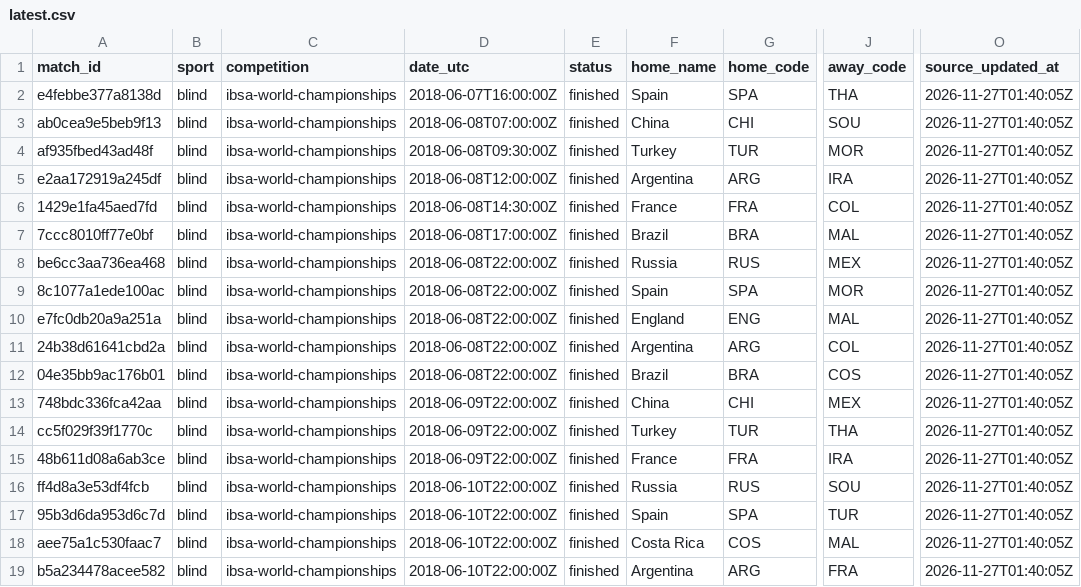
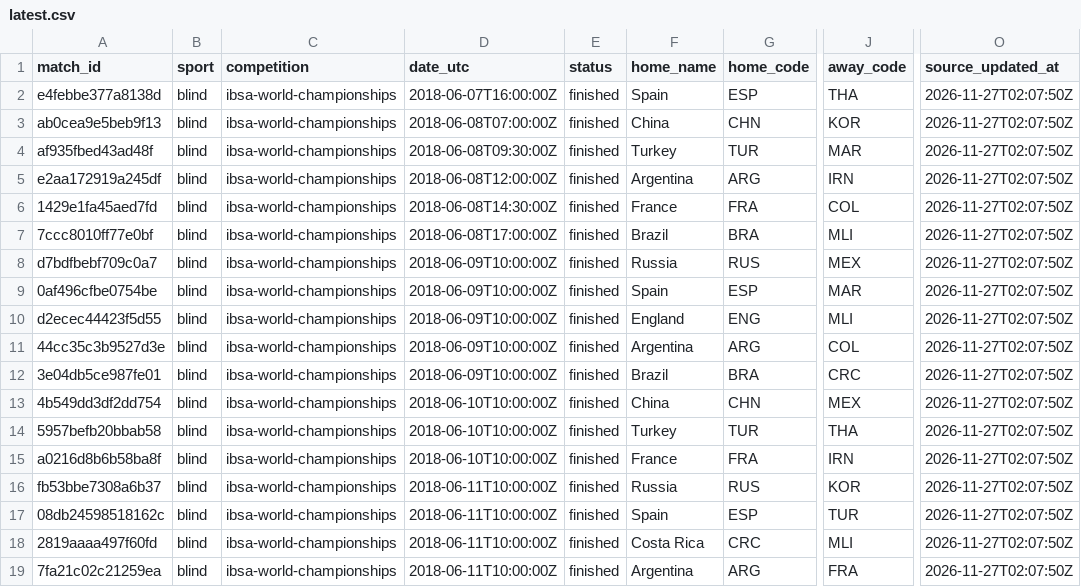
Before and after one commit to SiiBerraM/Sii-Football, a CSV file: data/latest.csv, drawn as a sheet; only a part is shown, gaps mark what is left out; the diff covers the shown part only; the diff names each change by its address in the sheet, - before the commit and + after, or states it on an @@ line.

Commit message:
Fix date shift, wrong team codes, Korea duplicate

```diff
--- a/data/latest.csv
+++ b/data/latest.csv
-G2 (home_code): SPA
+G2 (home_code): ESP
-O2:O19 (source_updated_at): 2026-11-27T01:40:05Z
+O2:O19 (source_updated_at): 2026-11-27T02:07:50Z
-G3 (home_code): CHI
+G3 (home_code): CHN
-J3 (away_code): SOU
+J3 (away_code): KOR
-J4 (away_code): MOR
+J4 (away_code): MAR
-J5 (away_code): IRA
+J5 (away_code): IRN
-J7 (away_code): MAL
+J7 (away_code): MLI
-A8 (match_id): be6cc3aa736ea468
+A8 (match_id): d7bdfbebf709c0a7
-D8:D12 (date_utc): 2018-06-08T22:00:00Z
+D8:D12 (date_utc): 2018-06-09T10:00:00Z
-A9 (match_id): 8c1077a1ede100ac
+A9 (match_id): 0af496cfbe0754be
-G9 (home_code): SPA
+G9 (home_code): ESP
-J9 (away_code): MOR
+J9 (away_code): MAR
-A10 (match_id): e7fc0db20a9a251a
+A10 (match_id): d2ecec44423f5d55
-J10 (away_code): MAL
+J10 (away_code): MLI
-A11 (match_id): 24b38d61641cbd2a
+A11 (match_id): 44cc35c3b9527d3e
-A12 (match_id): 04e35bb9ac176b01
+A12 (match_id): 3e04db5ce987fe01
-J12 (away_code): COS
+J12 (away_code): CRC
-A13 (match_id): 748bdc336fca42aa
+A13 (match_id): 4b549dd3df2dd754
-D13:D15 (date_utc): 2018-06-09T22:00:00Z
+D13:D15 (date_utc): 2018-06-10T10:00:00Z
-G13 (home_code): CHI
+G13 (home_code): CHN
-A14 (match_id): cc5f029f39f1770c
+A14 (match_id): 5957befb20bbab58
-A15 (match_id): 48b611d08a6ab3ce
+A15 (match_id): a0216d8b6b58ba8f
-J15 (away_code): IRA
+J15 (away_code): IRN
-A16 (match_id): ff4d8a3e53df4fcb
+A16 (match_id): fb53bbe7308a6b37
-D16:D19 (date_utc): 2018-06-10T22:00:00Z
+D16:D19 (date_utc): 2018-06-11T10:00:00Z
-J16 (away_code): SOU
+J16 (away_code): KOR
-A17 (match_id): 95b3d6da953d6c7d
+A17 (match_id): 08db24598518162c
-G17 (home_code): SPA
+G17 (home_code): ESP
-A18 (match_id): aee75a1c530faac7
+A18 (match_id): 2819aaaa497f60fd
-G18 (home_code): COS
+G18 (home_code): CRC
-J18 (away_code): MAL
+J18 (away_code): MLI
-A19 (match_id): b5a234478acee582
+A19 (match_id): 7fa21c02c21259ea
```
Also changed, not shown: 88 edited cells elsewhere in this file, 22 other files.
